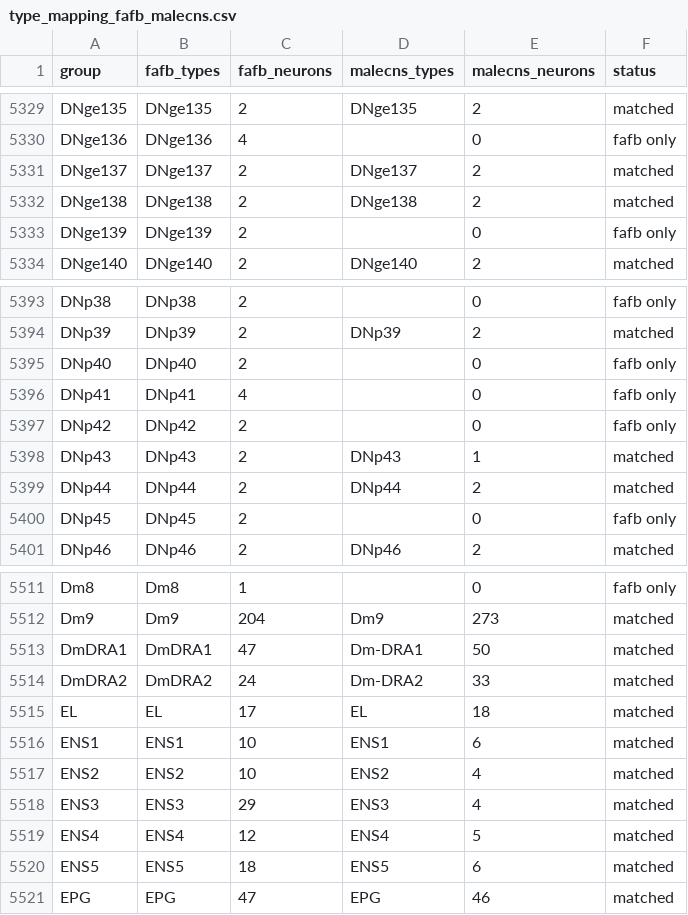
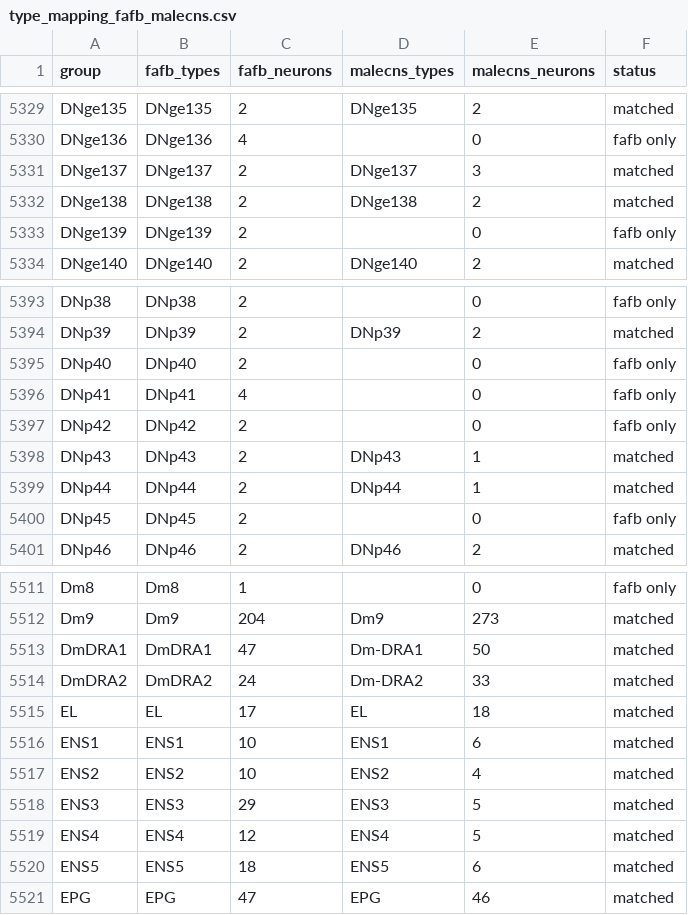
Before and after one commit to teyerci/p5-pu-wiring, a CSV file: reports/type_mapping_fafb_malecns.csv, drawn as a sheet; only a part is shown, gaps mark what is left out; the diff covers the shown part only.

```diff
--- a/reports/type_mapping_fafb_malecns.csv
+++ b/reports/type_mapping_fafb_malecns.csv
@@ -5330,3 +5330,3 @@ DNge135,DNge135,2,DNge135,2,matched
 DNge136,DNge136,4,,0,fafb only
-DNge137,DNge137,2,DNge137,2,matched
+DNge137,DNge137,2,DNge137,3,matched
 DNge138,DNge138,2,DNge138,2,matched
@@ -5398,3 +5398,3 @@ DNp42,DNp42,2,,0,fafb only
 DNp43,DNp43,2,DNp43,1,matched
-DNp44,DNp44,2,DNp44,2,matched
+DNp44,DNp44,2,DNp44,1,matched
 DNp45,DNp45,2,,0,fafb only
@@ -5517,3 +5517,3 @@ ENS1,ENS1,10,ENS1,6,matched
 ENS2,ENS2,10,ENS2,4,matched
-ENS3,ENS3,29,ENS3,4,matched
+ENS3,ENS3,29,ENS3,5,matched
 ENS4,ENS4,12,ENS4,5,matched
```
Also changed, not shown: 21 edited cells elsewhere in this file, reports/type_mapping_coverage_by_region.csv, 26 other files.
